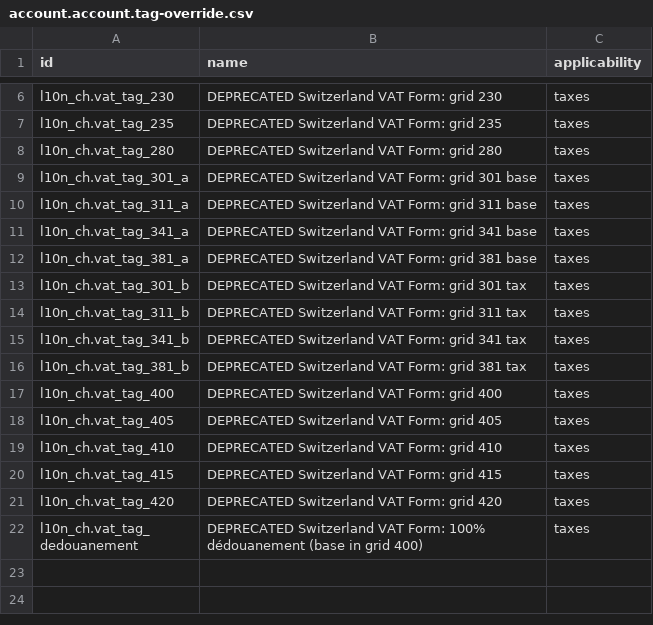
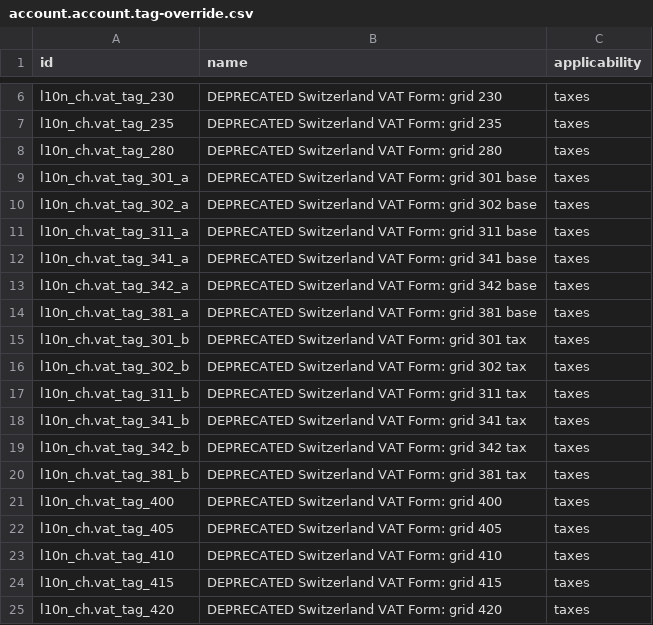
Before and after one commit to mmequignon/l10n-switzerland, a CSV file: odoo/local-src/enfinfidu_account/data_4/account.account.tag-override.csv, drawn as a sheet; only a part is shown, gaps mark what is left out; the shorter side is filled out with more unchanged rows.

```diff
--- a/odoo/local-src/enfinfidu_account/data_4/account.account.tag-override.csv
+++ b/odoo/local-src/enfinfidu_account/data_4/account.account.tag-override.csv
@@ -9,8 +9,12 @@ l10n_ch.vat_tag_280,DEPRECATED Switzerland VAT Form: grid 280,taxes
 l10n_ch.vat_tag_301_a,DEPRECATED Switzerland VAT Form: grid 301 base,taxes
+l10n_ch.vat_tag_302_a,DEPRECATED Switzerland VAT Form: grid 302 base,taxes
 l10n_ch.vat_tag_311_a,DEPRECATED Switzerland VAT Form: grid 311 base,taxes
 l10n_ch.vat_tag_341_a,DEPRECATED Switzerland VAT Form: grid 341 base,taxes
+l10n_ch.vat_tag_342_a,DEPRECATED Switzerland VAT Form: grid 342 base,taxes
 l10n_ch.vat_tag_381_a,DEPRECATED Switzerland VAT Form: grid 381 base,taxes
 l10n_ch.vat_tag_301_b,DEPRECATED Switzerland VAT Form: grid 301 tax,taxes
+l10n_ch.vat_tag_302_b,DEPRECATED Switzerland VAT Form: grid 302 tax,taxes
 l10n_ch.vat_tag_311_b,DEPRECATED Switzerland VAT Form: grid 311 tax,taxes
 l10n_ch.vat_tag_341_b,DEPRECATED Switzerland VAT Form: grid 341 tax,taxes
+l10n_ch.vat_tag_342_b,DEPRECATED Switzerland VAT Form: grid 342 tax,taxes
 l10n_ch.vat_tag_381_b,DEPRECATED Switzerland VAT Form: grid 381 tax,taxes
```
Also changed, not shown: odoo/local-src/enfinfidu_account/data_4/account.tax.template.csv, 12 other files.
